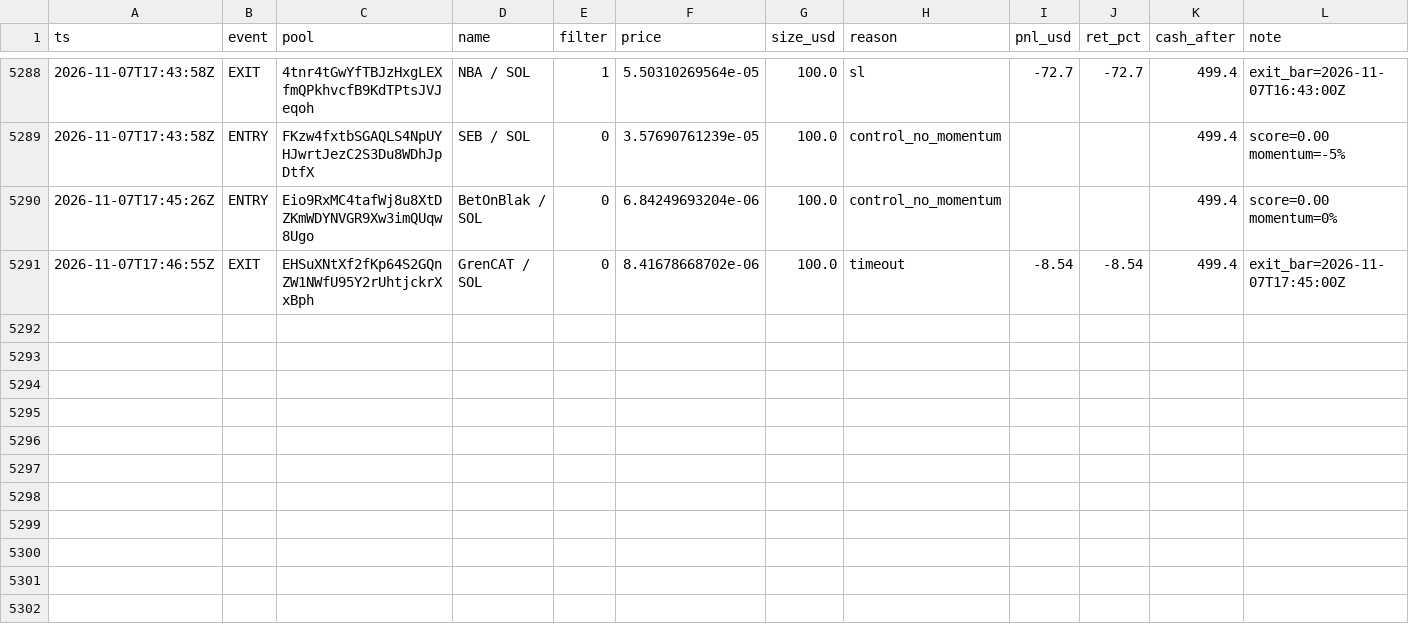
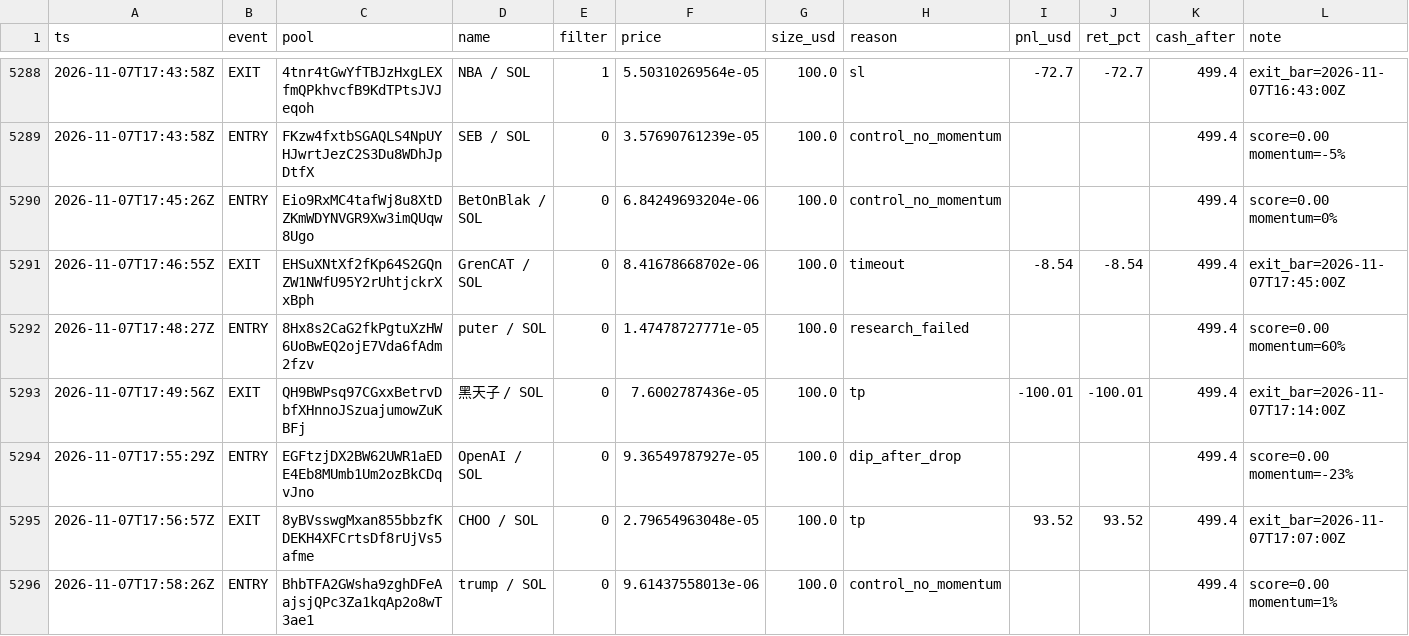
Before and after one commit to twangy2157/paper-trader-sim., a CSV file: paper_data/ledger.csv, drawn as a sheet; only a part is shown, gaps mark what is left out; rows hold the shown columns only; the diff names each change by its address in the sheet, - before the commit and + after, or states it on an @@ line.

Commit message:
paper trader update

```diff
--- a/paper_data/ledger.csv
+++ b/paper_data/ledger.csv
+row 5292: 2026-11-07T17:48:27Z | ENTRY | 8Hx8s2CaG2fkPgtuXzHW6UoBwEQ2ojE7Vda6fAdm2fzv | puter / SOL | 0 | 1.47478727771e-05 | 100.0 | research_failed |  |  | 499.4 | score=0.00 momentum=60%
+row 5293: 2026-11-07T17:49:56Z | EXIT | QH9BWPsq97CGxxBetrvDbfXHnnoJSzuajumowZuKBFj | 黑天子 / SOL | 0 | 7.6002787436e-05 | 100.0 | tp | -100.01 | -100.01 | 499.4 | exit_bar=2026-11-07T17:14:00Z
+row 5294: 2026-11-07T17:55:29Z | ENTRY | EGFtzjDX2BW62UWR1aEDE4Eb8MUmb1Um2ozBkCDqvJno | OpenAI / SOL | 0 | 9.36549787927e-05 | 100.0 | dip_after_drop |  |  | 499.4 | score=0.00 momentum=-23%
+row 5295: 2026-11-07T17:56:57Z | EXIT | 8yBVsswgMxan855bbzfKDEKH4XFCrtsDf8rUjVs5afme | CHOO / SOL | 0 | 2.79654963048e-05 | 100.0 | tp | 93.52 | 93.52 | 499.4 | exit_bar=2026-11-07T17:07:00Z
+row 5296: 2026-11-07T17:58:26Z | ENTRY | BhbTFA2GWsha9zghDFeAajsjQPc3Za1kqAp2o8wT3ae1 | trump / SOL | 0 | 9.61437558013e-06 | 100.0 | control_no_momentum |  |  | 499.4 | score=0.00 momentum=1%
```
Also changed, not shown: paper_data/variants.csv, 3 other files.
